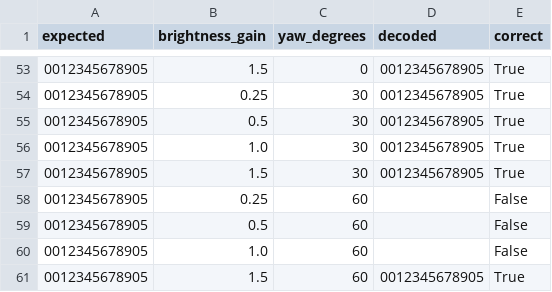
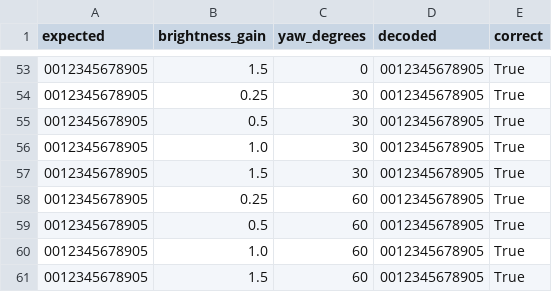
Before and after one commit to byronbradley/inventory-camera, a CSV file: results/synthetic-conditions.csv, drawn as a sheet; only a part is shown, gaps mark what is left out.

```diff
--- a/results/synthetic-conditions.csv
+++ b/results/synthetic-conditions.csv
@@ -57,5 +57,5 @@ expected,brightness_gain,yaw_degrees,decoded,correct
 0012345678905,1.5,30,0012345678905,True
-0012345678905,0.25,60,,False
-0012345678905,0.5,60,,False
-0012345678905,1.0,60,,False
+0012345678905,0.25,60,0012345678905,True
+0012345678905,0.5,60,0012345678905,True
+0012345678905,1.0,60,0012345678905,True
 0012345678905,1.5,60,0012345678905,True
```
Also changed, not shown: 5 other files.
